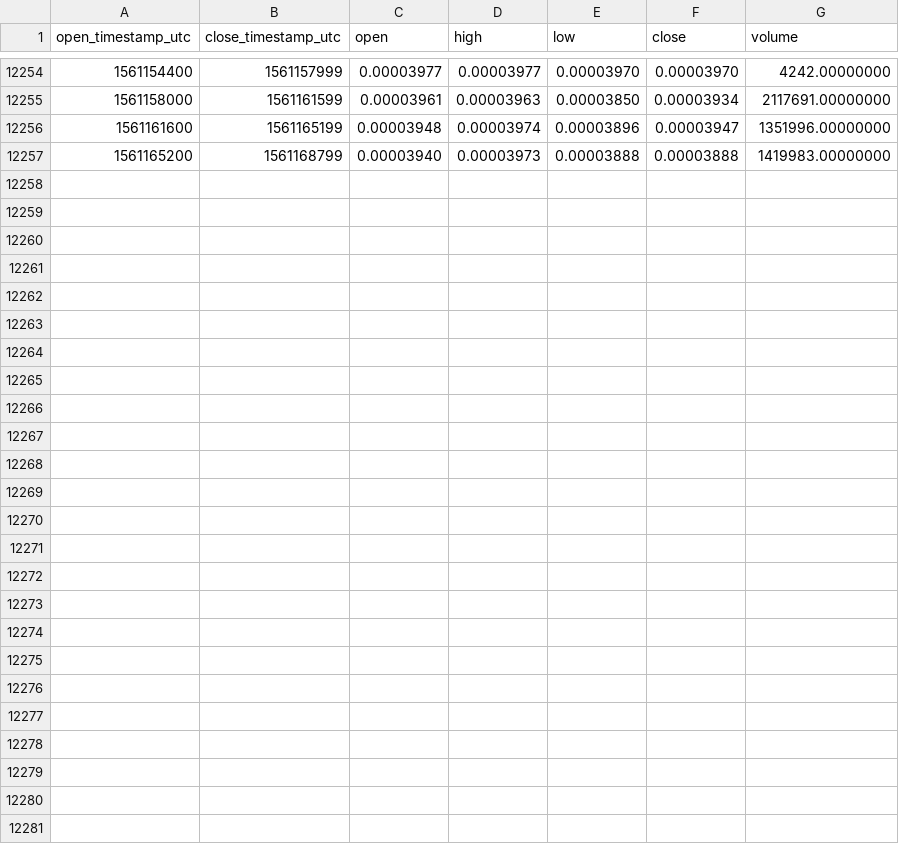
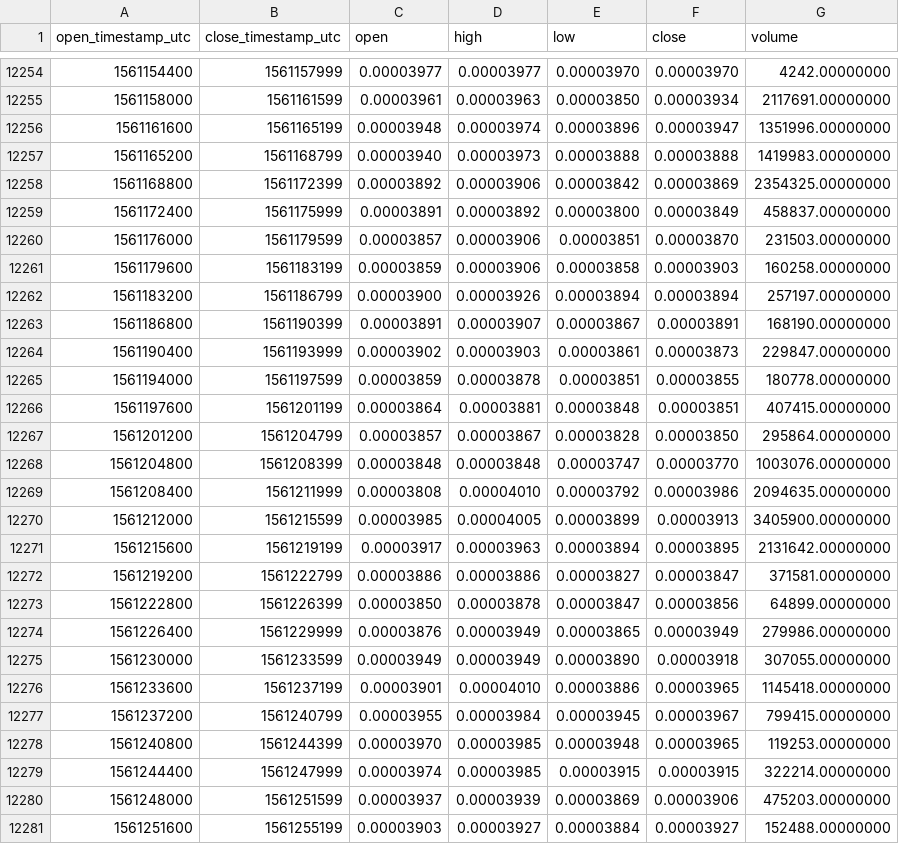
Before and after one commit to cryptobigbro/binance-IOSTETH, a CSV file: binance-IOSTETH-1h.csv, drawn as a sheet; only a part is shown, gaps mark what is left out; the diff names each change by its address in the sheet, - before the commit and + after, or states it on an @@ line.

Commit message:
Update OHLCV data.

```diff
--- a/binance-IOSTETH-1h.csv
+++ b/binance-IOSTETH-1h.csv
+row 12258: 1561168800 | 1561172399 | 0.00003892 | 0.00003906 | 0.00003842 | 0.00003869 | 2354325.00000000
+row 12259: 1561172400 | 1561175999 | 0.00003891 | 0.00003892 | 0.00003800 | 0.00003849 | 458837.00000000
+row 12260: 1561176000 | 1561179599 | 0.00003857 | 0.00003906 | 0.00003851 | 0.00003870 | 231503.00000000
+row 12261: 1561179600 | 1561183199 | 0.00003859 | 0.00003906 | 0.00003858 | 0.00003903 | 160258.00000000
+row 12262: 1561183200 | 1561186799 | 0.00003900 | 0.00003926 | 0.00003894 | 0.00003894 | 257197.00000000
+row 12263: 1561186800 | 1561190399 | 0.00003891 | 0.00003907 | 0.00003867 | 0.00003891 | 168190.00000000
+row 12264: 1561190400 | 1561193999 | 0.00003902 | 0.00003903 | 0.00003861 | 0.00003873 | 229847.00000000
+row 12265: 1561194000 | 1561197599 | 0.00003859 | 0.00003878 | 0.00003851 | 0.00003855 | 180778.00000000
+row 12266: 1561197600 | 1561201199 | 0.00003864 | 0.00003881 | 0.00003848 | 0.00003851 | 407415.00000000
+row 12267: 1561201200 | 1561204799 | 0.00003857 | 0.00003867 | 0.00003828 | 0.00003850 | 295864.00000000
+row 12268: 1561204800 | 1561208399 | 0.00003848 | 0.00003848 | 0.00003747 | 0.00003770 | 1003076.00000000
+row 12269: 1561208400 | 1561211999 | 0.00003808 | 0.00004010 | 0.00003792 | 0.00003986 | 2094635.00000000
+row 12270: 1561212000 | 1561215599 | 0.00003985 | 0.00004005 | 0.00003899 | 0.00003913 | 3405900.00000000
+row 12271: 1561215600 | 1561219199 | 0.00003917 | 0.00003963 | 0.00003894 | 0.00003895 | 2131642.00000000
+row 12272: 1561219200 | 1561222799 | 0.00003886 | 0.00003886 | 0.00003827 | 0.00003847 | 371581.00000000
+row 12273: 1561222800 | 1561226399 | 0.00003850 | 0.00003878 | 0.00003847 | 0.00003856 | 64899.00000000
+row 12274: 1561226400 | 1561229999 | 0.00003876 | 0.00003949 | 0.00003865 | 0.00003949 | 279986.00000000
+row 12275: 1561230000 | 1561233599 | 0.00003949 | 0.00003949 | 0.00003890 | 0.00003918 | 307055.00000000
+row 12276: 1561233600 | 1561237199 | 0.00003901 | 0.00004010 | 0.00003886 | 0.00003965 | 1145418.00000000
+row 12277: 1561237200 | 1561240799 | 0.00003955 | 0.00003984 | 0.00003945 | 0.00003967 | 799415.00000000
+row 12278: 1561240800 | 1561244399 | 0.00003970 | 0.00003985 | 0.00003948 | 0.00003965 | 119253.00000000
+row 12279: 1561244400 | 1561247999 | 0.00003974 | 0.00003985 | 0.00003915 | 0.00003915 | 322214.00000000
+row 12280: 1561248000 | 1561251599 | 0.00003937 | 0.00003939 | 0.00003869 | 0.00003906 | 475203.00000000
+row 12281: 1561251600 | 1561255199 | 0.00003903 | 0.00003927 | 0.00003884 | 0.00003927 | 152488.00000000
```
Also changed, not shown: binance-IOSTETH-1d.csv.
